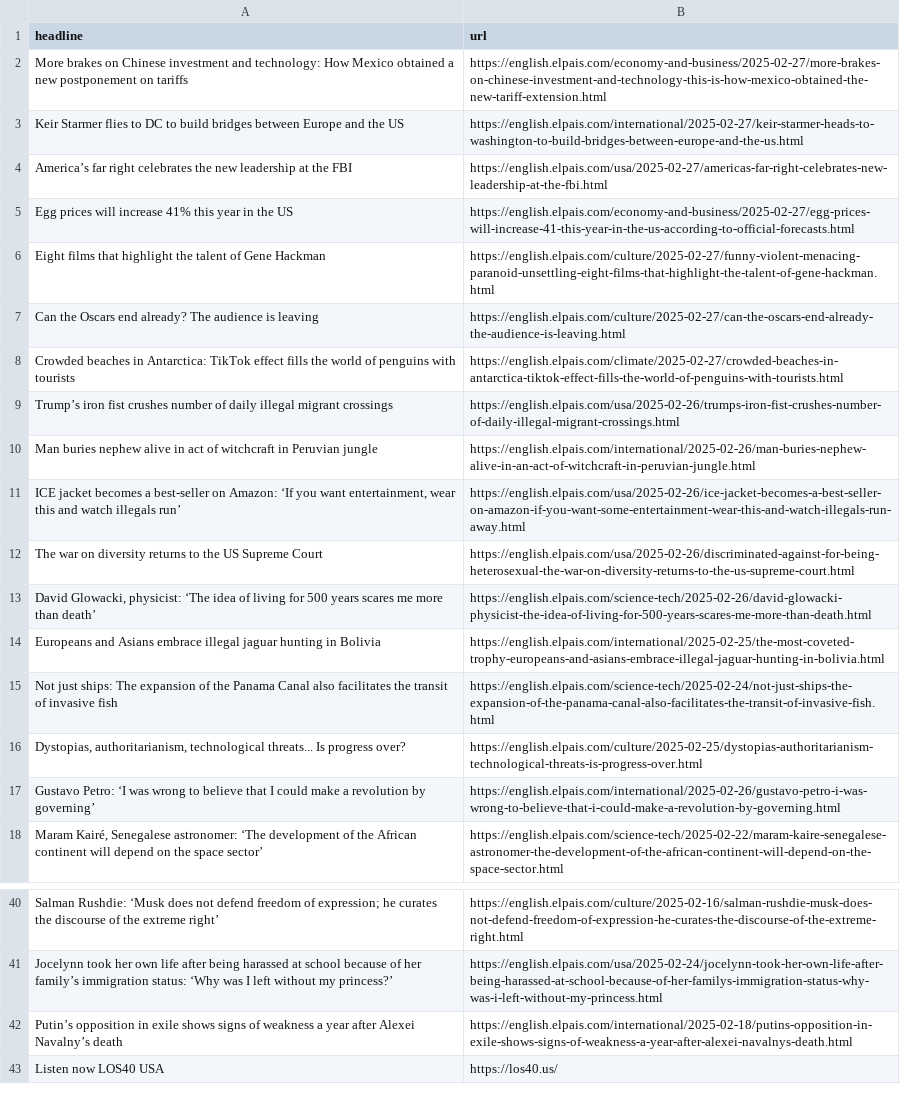
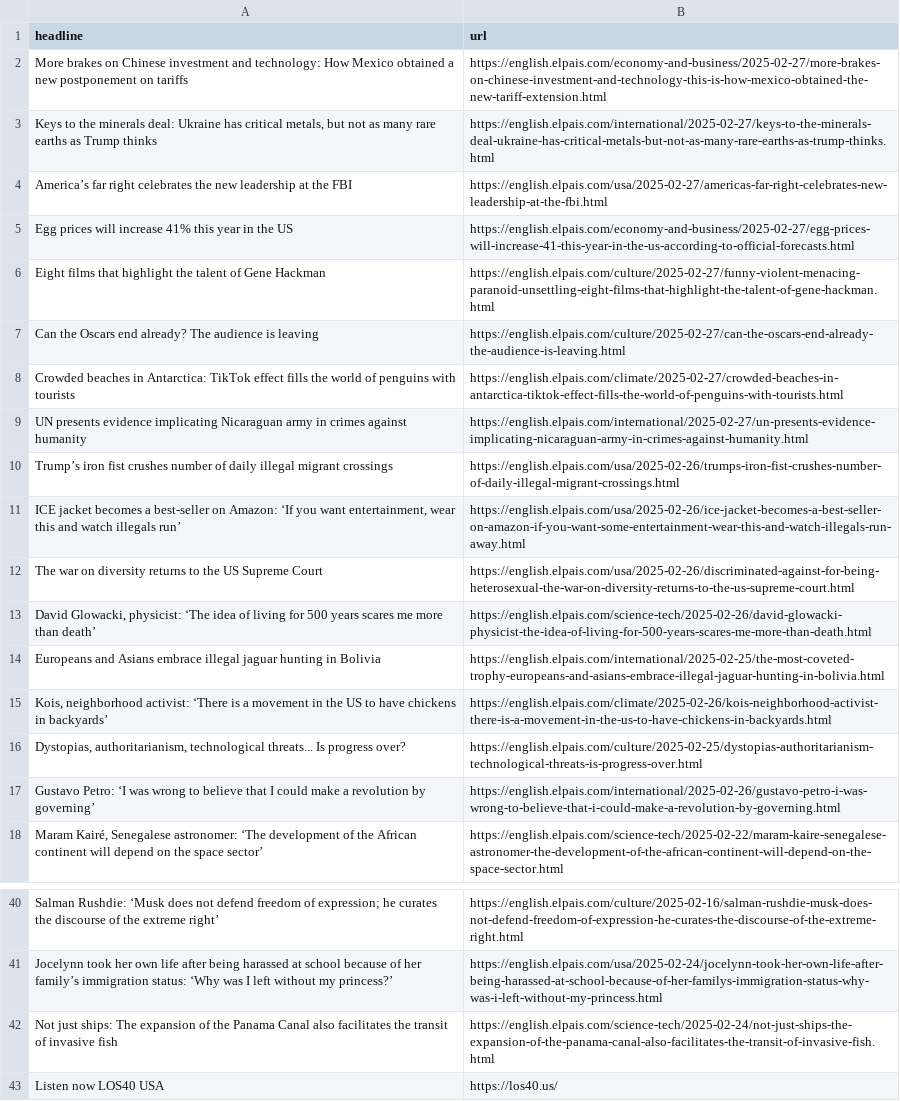
Before and after one commit to dimitriselaf/el-pais-autoscraper, a CSV file: headlines.csv, drawn as a sheet; only a part is shown, gaps mark what is left out.

```diff
--- a/headlines.csv
+++ b/headlines.csv
@@ -2,3 +2,3 @@ headline,url
 More brakes on Chinese investment and technology: How Mexico obtained a new postponement on tariffs,https://english.elpais.com/economy-and-business/2025-02-27/more-brakes-on-chinese-investment-and-technology-this-is-how-mexico-obtained-the-new-tariff-extension.html
-Keir Starmer flies to DC to build bridges between Europe and the US,https://english.elpais.com/international/2025-02-27/keir-starmer-heads-to-washington-to-build-bridges-between-europe-and-the-us.html
+"Keys to the minerals deal: Ukraine has critical metals, but not as many rare earths as Trump thinks",https://english.elpais.com/international/2025-02-27/keys-to-the-minerals-deal-ukraine-has-critical-metals-but-not-as-many-rare-earths-as-trump-thinks.html
 America’s far right celebrates the new leadership at the FBI,https://english.elpais.com/usa/2025-02-27/americas-far-right-celebrates-new-leadership-at-the-fbi.html
@@ -8,4 +8,4 @@ Can the Oscars end already? The audience is leaving,https://english.elpais.com/c
 Crowded beaches in Antarctica: TikTok effect fills the world of penguins with tourists,https://english.elpais.com/climate/2025-02-27/crowded-beaches-in-antarctica-tiktok-effect-fills-the-world-of-penguins-with-tourists.html
+UN presents evidence implicating Nicaraguan army in crimes against humanity,https://english.elpais.com/international/2025-02-27/un-presents-evidence-implicating-nicaraguan-army-in-crimes-against-humanity.html
 Trump’s iron fist crushes number of daily illegal migrant crossings,https://english.elpais.com/usa/2025-02-26/trumps-iron-fist-crushes-number-of-daily-illegal-migrant-crossings.html
-Man buries nephew alive in act of witchcraft in Peruvian jungle,https://english.elpais.com/international/2025-02-26/man-buries-nephew-alive-in-an-act-of-witchcraft-in-peruvian-jungle.html
 "ICE jacket becomes a best-seller on Amazon: ‘If you want entertainment, wear this and watch illegals run’",https://english.elpais.com/usa/2025-02-26/ice-jacket-becomes-a-best-seller-on-amazon-if-you-want-some-entertainment-wear-this-and-watch-illegals-run-away.html
@@ -14,3 +14,3 @@ The war on diversity returns to the US Supreme Court,https://english.elpais.com/
 Europeans and Asians embrace illegal jaguar hunting in Bolivia,https://english.elpais.com/international/2025-02-25/the-most-coveted-trophy-europeans-and-asians-embrace-illegal-jaguar-hunting-in-bolivia.html
-Not just ships: The expansion of the Panama Canal also facilitates the transit of invasive fish,https://english.elpais.com/science-tech/2025-02-24/not-just-ships-the-expansion-of-the-panama-canal-also-facilitates-the-transit-of-invasive-fish.html
+"Kois, neighborhood activist: ‘There is a movement in the US to have chickens in backyards’",https://english.elpais.com/climate/2025-02-26/kois-neighborhood-activist-there-is-a-movement-in-the-us-to-have-chickens-in-backyards.html
 "Dystopias, authoritarianism, technological threats... Is progress over?",https://english.elpais.com/culture/2025-02-25/dystopias-authoritarianism-technological-threats-is-progress-over.html
@@ -41,3 +41,3 @@ Salman Rushdie: ‘Musk does not defend freedom of expression; he curates the di
 Jocelynn took her own life after being harassed at school because of her family’s immigration status: ‘Why was I left without my princess?’,https://english.elpais.com/usa/2025-02-24/jocelynn-took-her-own-life-after-being-harassed-at-school-because-of-her-familys-immigration-status-why-was-i-left-without-my-princess.html
-Putin’s opposition in exile shows signs of weakness a year after Alexei Navalny’s death,https://english.elpais.com/international/2025-02-18/putins-opposition-in-exile-shows-signs-of-weakness-a-year-after-alexei-navalnys-death.html
+Not just ships: The expansion of the Panama Canal also facilitates the transit of invasive fish,https://english.elpais.com/science-tech/2025-02-24/not-just-ships-the-expansion-of-the-panama-canal-also-facilitates-the-transit-of-invasive-fish.html
 Listen now LOS40 USA,https://los40.us/
```
